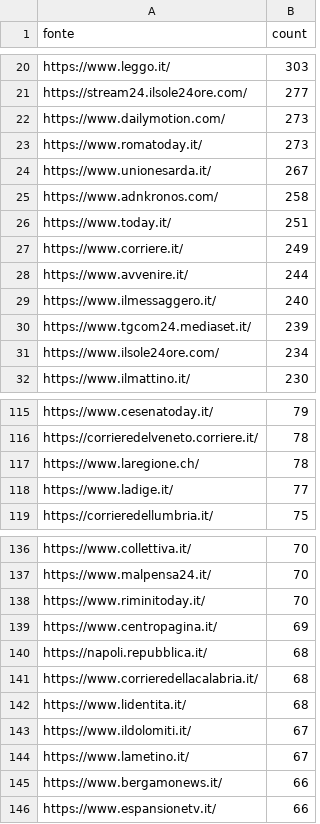
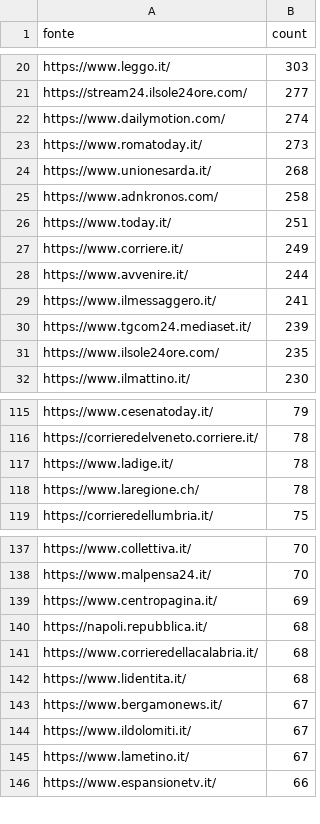
Before and after one commit to ondata/parole_che_uccidono, a CSV file: data/url_summary.csv, drawn as a sheet; only a part is shown, gaps mark what is left out; the diff covers the shown part only.

```diff
--- a/data/url_summary.csv
+++ b/data/url_summary.csv
@@ -21,5 +21,5 @@ https://www.leggo.it/,303
 https://stream24.ilsole24ore.com/,277
-https://www.dailymotion.com/,273
+https://www.dailymotion.com/,274
 https://www.romatoday.it/,273
-https://www.unionesarda.it/,267
+https://www.unionesarda.it/,268
 https://www.adnkronos.com/,258
@@ -28,5 +28,5 @@ https://www.corriere.it/,249
 https://www.avvenire.it/,244
-https://www.ilmessaggero.it/,240
+https://www.ilmessaggero.it/,241
 https://www.tgcom24.mediaset.it/,239
-https://www.ilsole24ore.com/,234
+https://www.ilsole24ore.com/,235
 https://www.ilmattino.it/,230
@@ -116,4 +116,4 @@ https://www.cesenatoday.it/,79
 https://corrieredelveneto.corriere.it/,78
+https://www.ladige.it/,78
 https://www.laregione.ch/,78
-https://www.ladige.it/,77
 https://corrieredellumbria.it/,75
@@ -137,3 +138,2 @@ https://www.collettiva.it/,70
 https://www.malpensa24.it/,70
-https://www.riminitoday.it/,70
 https://www.centropagina.it/,69
@@ -142,5 +142,5 @@ https://www.corrieredellacalabria.it/,68
 https://www.lidentita.it/,68
+https://www.bergamonews.it/,67
 https://www.ildolomiti.it/,67
 https://www.lametino.it/,67
-https://www.bergamonews.it/,66
 https://www.espansionetv.it/,66
```
Also changed, not shown: 21 added rows, 18 removed rows and 8 edited cells elsewhere in this file, 1 other file.
